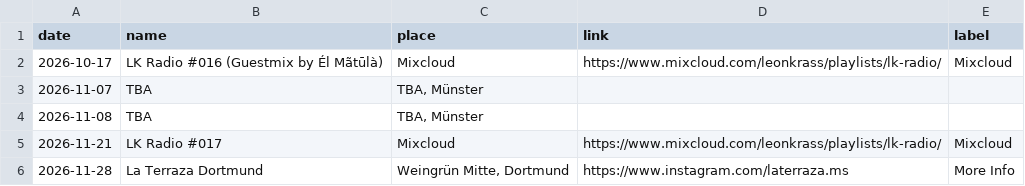
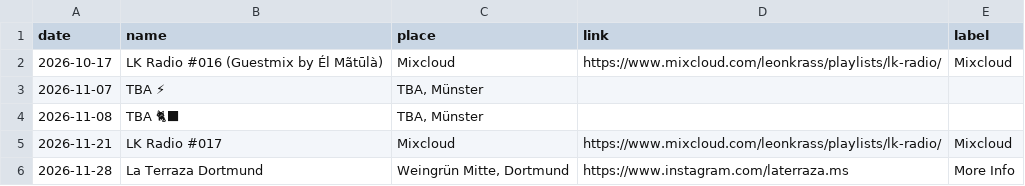
Before and after one commit to lakrass/leonkrass.de, a CSV file: dates.csv, drawn as a sheet; the diff names each change by its address in the sheet, - before the commit and + after, or states it on an @@ line.

Commit message:
edited dates

```diff
--- a/dates.csv
+++ b/dates.csv
-B3 (name): TBA
+B3 (name): TBA ⚡
-B4 (name): TBA
+B4 (name): TBA 🐈‍⬛
```
